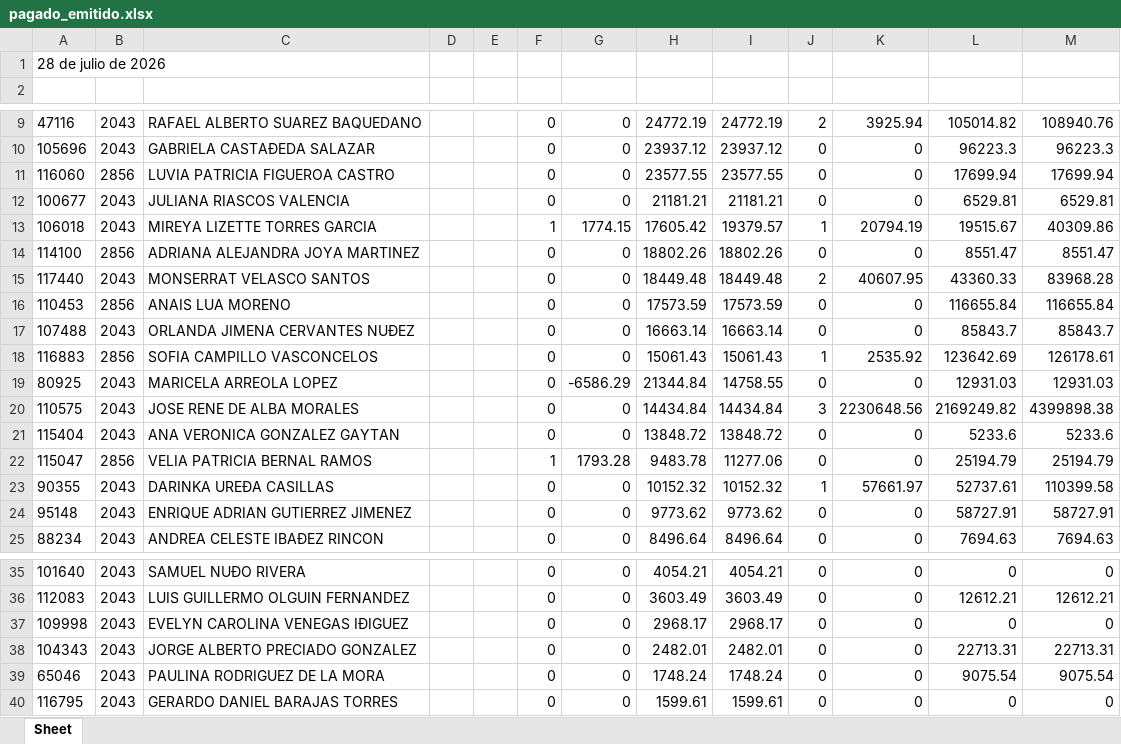
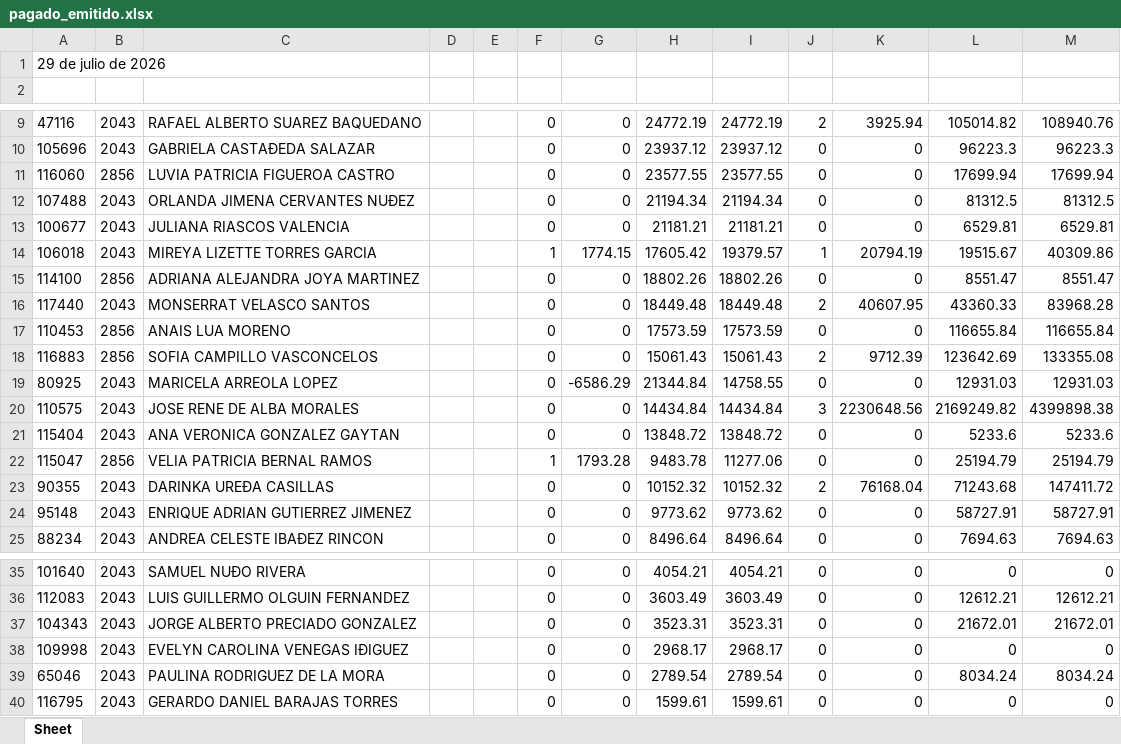
Before and after one commit to davalosdiego833/paneldecampanas, an Excel workbook: administrador/pagado_emitidido/pagado_emitido.xlsx, sheet Sheet, drawn as a sheet; only a part is shown, gaps mark what is left out; values as stored, in another font and other column widths than the file's, no borders; removed rows and columns are numbered as before the commit, all else as after; the diff names each change by its address in the sheet, - before the commit and + after, or states it on an @@ line.

Commit message:
data: Actualización automática de reportes (2026-07-30 13:30)

```diff
--- a/administrador/pagado_emitidido/pagado_emitido.xlsx (sheet Sheet)
+++ b/administrador/pagado_emitidido/pagado_emitido.xlsx (sheet Sheet)
-A1: 28 de julio de 2026
+A1: 29 de julio de 2026
+row 12: 107488 | 2043 | ORLANDA JIMENA CERVANTES NUÐEZ |  |  | 0 | 0 | 21194.34 | 21194.34 | 0 | 0 | 81312.5 | 81312.5
-row 17: 107488 | 2043 | ORLANDA JIMENA CERVANTES NUÐEZ |  |  | 0 | 0 | 16663.14 | 16663.14 | 0 | 0 | 85843.7 | 85843.7
-J18: 1
+J18: 2
-K18: 2535.92
+K18: 9712.39
-M18: 126178.61
+M18: 133355.08
-J23: 1
+J23: 2
-K23: 57661.97
+K23: 76168.04
-L23: 52737.61
+L23: 71243.68
-M23: 110399.58
+M23: 147411.72
+row 37: 104343 | 2043 | JORGE ALBERTO PRECIADO GONZALEZ |  |  | 0 | 0 | 3523.31 | 3523.31 | 0 | 0 | 21672.01 | 21672.01
-row 38: 104343 | 2043 | JORGE ALBERTO PRECIADO GONZALEZ |  |  | 0 | 0 | 2482.01 | 2482.01 | 0 | 0 | 22713.31 | 22713.31
-H39: 1748.24
+H39: 2789.54
-I39: 1748.24
+I39: 2789.54
-L39: 9075.54
+L39: 8034.24
-M39: 9075.54
+M39: 8034.24
```
Also changed, not shown: administrador/pagado_emitidido/pagado_emitido_reclutas.xlsx, administrador/pagado_emitido/pagado_emitido.xlsx, 7 other files.
